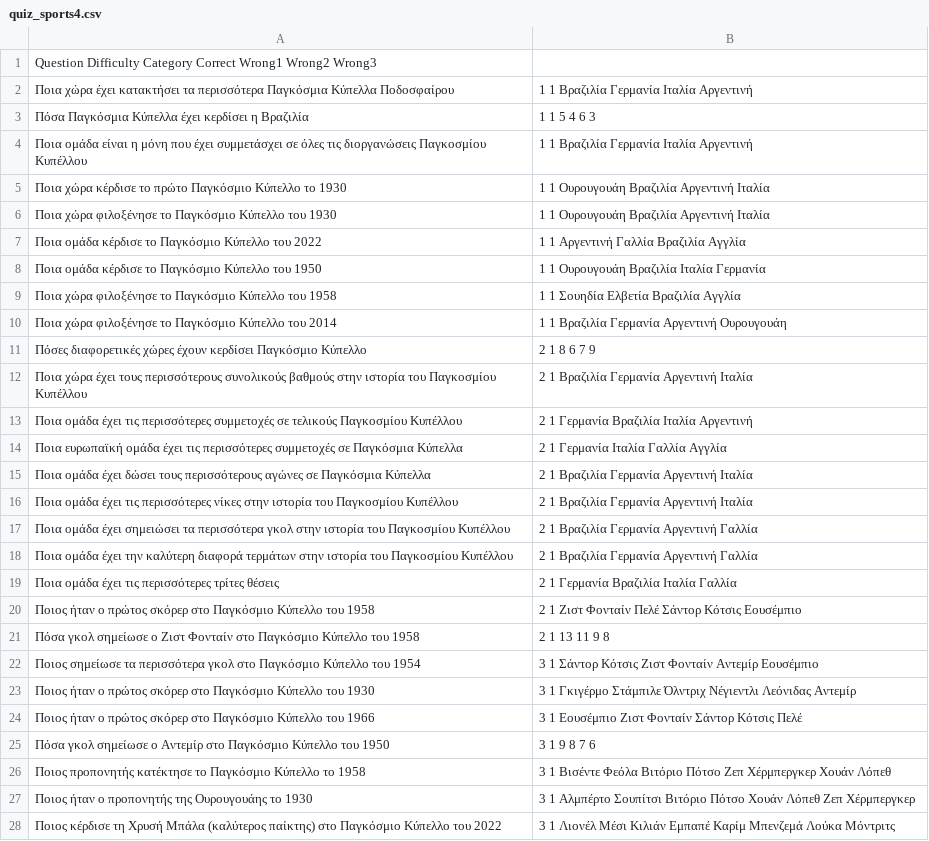
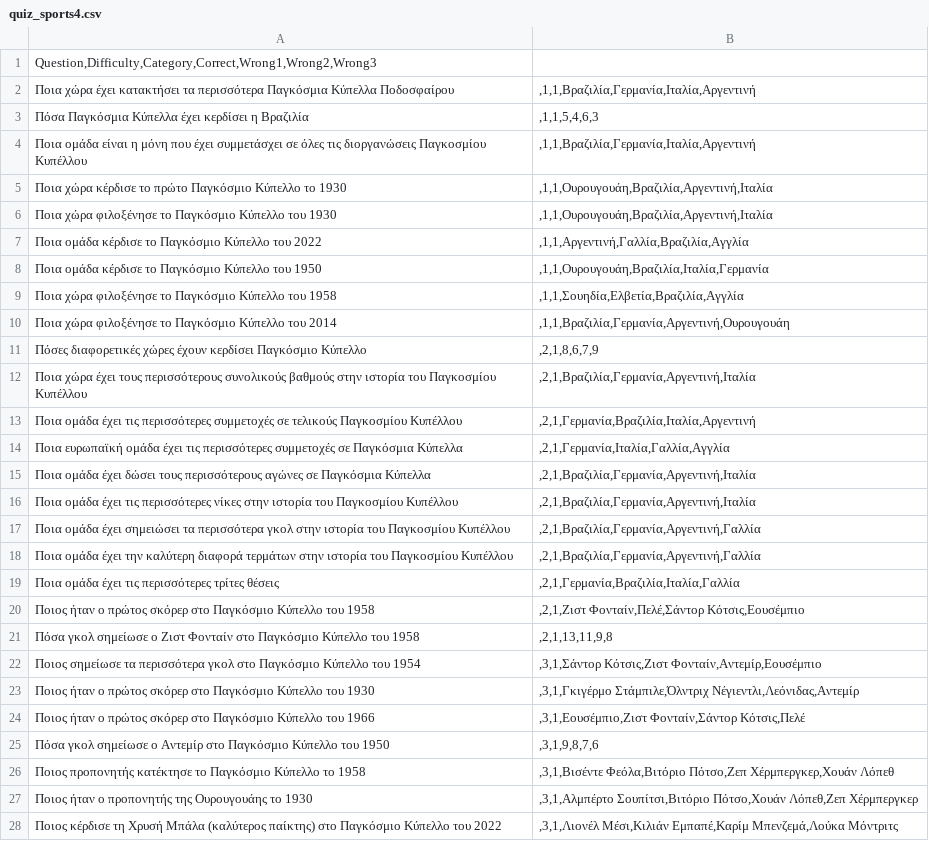
Before and after one commit to vforvaios/quiz-api, a CSV file: csv/quiz_sports4.csv, drawn as a sheet; only a part is shown; the diff covers the shown part only; the diff names each change by its address in the sheet, - before the commit and + after, or states it on an @@ line.

```diff
--- a/csv/quiz_sports4.csv
+++ b/csv/quiz_sports4.csv
-A1: Question Difficulty Category Correct Wrong1 Wrong2 Wrong3
+A1: Question,Difficulty,Category,Correct,Wrong1,Wrong2,Wrong3
-B2: 1 1 Βραζιλία Γερμανία Ιταλία Αργεντινή
+B2: ,1,1,Βραζιλία,Γερμανία,Ιταλία,Αργεντινή
-B3: 1 1 5 4 6 3
+B3: ,1,1,5,4,6,3
-B4: 1 1 Βραζιλία Γερμανία Ιταλία Αργεντινή
+B4: ,1,1,Βραζιλία,Γερμανία,Ιταλία,Αργεντινή
-B5:B6: 1 1 Ουρουγουάη Βραζιλία Αργεντινή Ιταλία
+B5:B6: ,1,1,Ουρουγουάη,Βραζιλία,Αργεντινή,Ιταλία
-B7: 1 1 Αργεντινή Γαλλία Βραζιλία Αγγλία
+B7: ,1,1,Αργεντινή,Γαλλία,Βραζιλία,Αγγλία
-B8: 1 1 Ουρουγουάη Βραζιλία Ιταλία Γερμανία
+B8: ,1,1,Ουρουγουάη,Βραζιλία,Ιταλία,Γερμανία
-B9: 1 1 Σουηδία Ελβετία Βραζιλία Αγγλία
+B9: ,1,1,Σουηδία,Ελβετία,Βραζιλία,Αγγλία
-B10: 1 1 Βραζιλία Γερμανία Αργεντινή Ουρουγουάη
+B10: ,1,1,Βραζιλία,Γερμανία,Αργεντινή,Ουρουγουάη
-B11: 2 1 8 6 7 9
+B11: ,2,1,8,6,7,9
-B12: 2 1 Βραζιλία Γερμανία Αργεντινή Ιταλία
+B12: ,2,1,Βραζιλία,Γερμανία,Αργεντινή,Ιταλία
-B13: 2 1 Γερμανία Βραζιλία Ιταλία Αργεντινή
+B13: ,2,1,Γερμανία,Βραζιλία,Ιταλία,Αργεντινή
-B14: 2 1 Γερμανία Ιταλία Γαλλία Αγγλία
+B14: ,2,1,Γερμανία,Ιταλία,Γαλλία,Αγγλία
-B15:B16: 2 1 Βραζιλία Γερμανία Αργεντινή Ιταλία
+B15:B16: ,2,1,Βραζιλία,Γερμανία,Αργεντινή,Ιταλία
-B17:B18: 2 1 Βραζιλία Γερμανία Αργεντινή Γαλλία
+B17:B18: ,2,1,Βραζιλία,Γερμανία,Αργεντινή,Γαλλία
-B19: 2 1 Γερμανία Βραζιλία Ιταλία Γαλλία
+B19: ,2,1,Γερμανία,Βραζιλία,Ιταλία,Γαλλία
-B20: 2 1 Ζιστ Φονταίν Πελέ Σάντορ Κότσις Εουσέμπιο
+B20: ,2,1,Ζιστ Φονταίν,Πελέ,Σάντορ Κότσις,Εουσέμπιο
-B21: 2 1 13 11 9 8
+B21: ,2,1,13,11,9,8
-B22: 3 1 Σάντορ Κότσις Ζιστ Φονταίν Αντεμίρ Εουσέμπιο
+B22: ,3,1,Σάντορ Κότσις,Ζιστ Φονταίν,Αντεμίρ,Εουσέμπιο
-B23: 3 1 Γκιγέρμο Στάμπιλε Όλντριχ Νέγιεντλι Λεόνιδας Αντεμίρ
+B23: ,3,1,Γκιγέρμο Στάμπιλε,Όλντριχ Νέγιεντλι,Λεόνιδας,Αντεμίρ
-B24: 3 1 Εουσέμπιο Ζιστ Φονταίν Σάντορ Κότσις Πελέ
+B24: ,3,1,Εουσέμπιο,Ζιστ Φονταίν,Σάντορ Κότσις,Πελέ
-B25: 3 1 9 8 7 6
+B25: ,3,1,9,8,7,6
-B26: 3 1 Βισέντε Φεόλα Βιτόριο Πότσο Ζεπ Χέρμπεργκερ Χουάν Λόπεθ
+B26: ,3,1,Βισέντε Φεόλα,Βιτόριο Πότσο,Ζεπ Χέρμπεργκερ,Χουάν Λόπεθ
-B27: 3 1 Αλμπέρτο Σουπίτσι Βιτόριο Πότσο Χουάν Λόπεθ Ζεπ Χέρμπεργκερ
+B27: ,3,1,Αλμπέρτο Σουπίτσι,Βιτόριο Πότσο,Χουάν Λόπεθ,Ζεπ Χέρμπεργκερ
-B28: 3 1 Λιονέλ Μέσι Κιλιάν Εμπαπέ Καρίμ Μπενζεμά Λούκα Μόντριτς
+B28: ,3,1,Λιονέλ Μέσι,Κιλιάν Εμπαπέ,Καρίμ Μπενζεμά,Λούκα Μόντριτς
```
Also changed, not shown: 3 edited cells elsewhere in this file, 3 other files.
